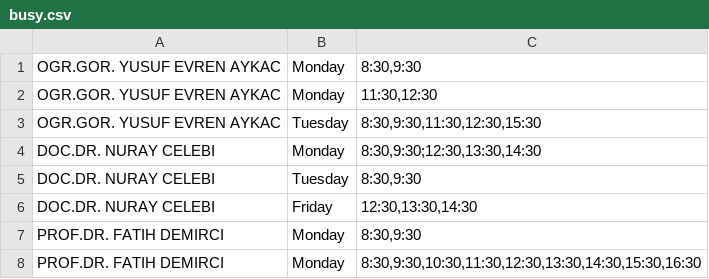
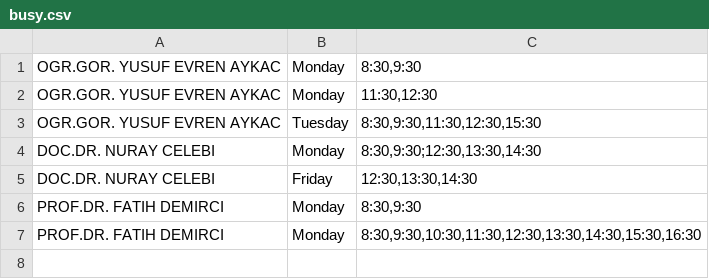
Before and after one commit to Emin-ACIKGOZ/CENG206-Course-Planner, a CSV file: src/data/busy.csv, drawn as a sheet.

```diff
--- a/src/data/busy.csv
+++ b/src/data/busy.csv
@@ -4,3 +4,2 @@ OGR.GOR. YUSUF EVREN AYKAC,Tuesday,"8:30,9:30,11:30,12:30,15:30"
 DOC.DR. NURAY CELEBI,Monday,"8:30,9:30;12:30,13:30,14:30"
-DOC.DR. NURAY CELEBI,Tuesday,"8:30,9:30"
 DOC.DR. NURAY CELEBI,Friday,"12:30,13:30,14:30"
```
Also changed, not shown: src/data/Courses.csv, src/data/service.csv, 5 other files.
